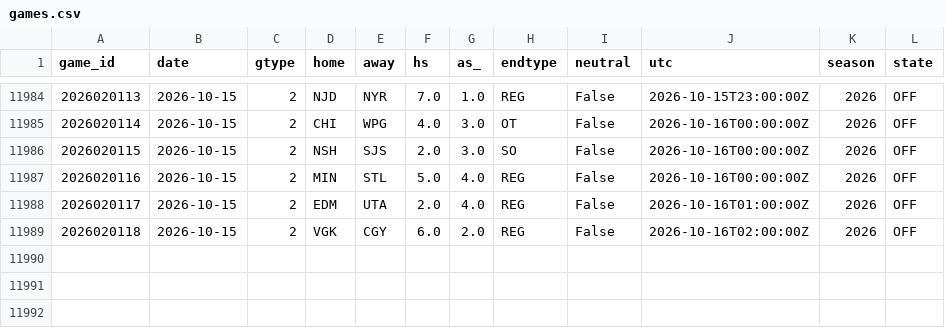
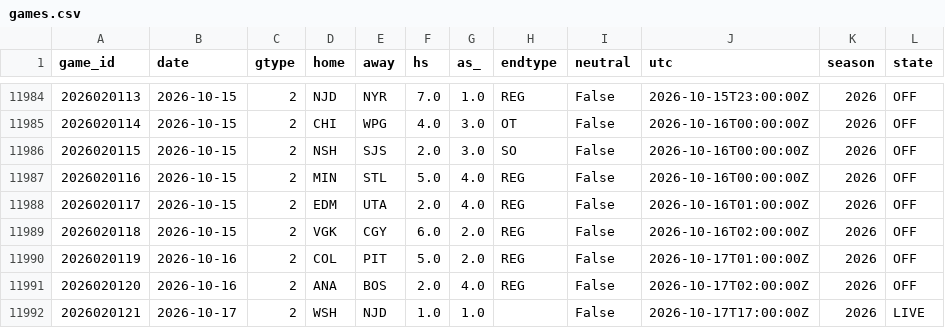
Before and after one commit to azcal/mbm-nhl, a CSV file: data/games.csv, drawn as a sheet; only a part is shown, gaps mark what is left out; the diff names each change by its address in the sheet, - before the commit and + after, or states it on an @@ line.

```diff
--- a/data/games.csv
+++ b/data/games.csv
+row 11990: 2026020119 | 2026-10-16 | 2 | COL | PIT | 5.0 | 2.0 | REG | False | 2026-10-17T01:00:00Z | 2026 | OFF
+row 11991: 2026020120 | 2026-10-16 | 2 | ANA | BOS | 2.0 | 4.0 | REG | False | 2026-10-17T02:00:00Z | 2026 | OFF
+row 11992: 2026020121 | 2026-10-17 | 2 | WSH | NJD | 1.0 | 1.0 |  | False | 2026-10-17T17:00:00Z | 2026 | LIVE
```
Also changed, not shown: logs/graded.csv, logs/predictions.csv, 3 other files.
